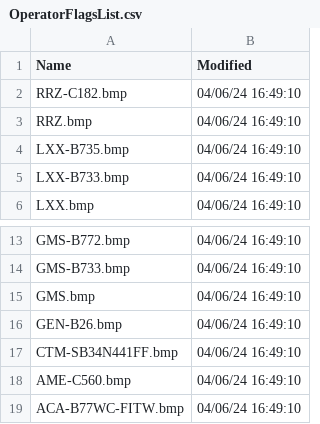
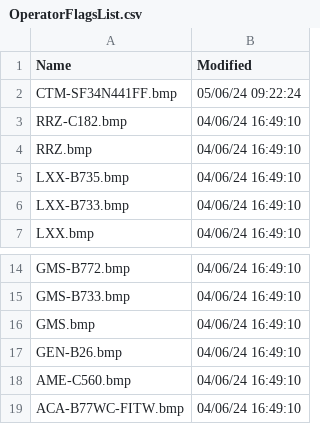
Before and after one commit to rikgale/VRSOperatorFlags, a CSV file: OperatorFlagsList.csv, drawn as a sheet; only a part is shown, gaps mark what is left out; removed rows and columns are numbered as before the commit, all else as after; the diff names each change by its address in the sheet, - before the commit and + after, or states it on an @@ line.

```diff
--- a/OperatorFlagsList.csv
+++ b/OperatorFlagsList.csv
+row 2: CTM-SF34N441FF.bmp | 05/06/24 09:22:24
-row 17: CTM-SB34N441FF.bmp | 04/06/24 16:49:10
```
Also changed, not shown: 1 other file.
